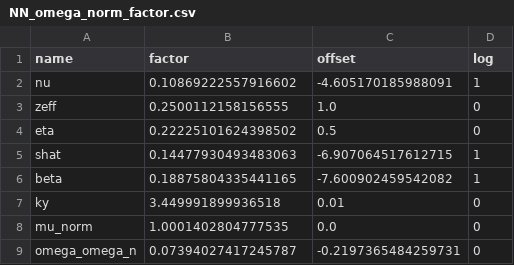
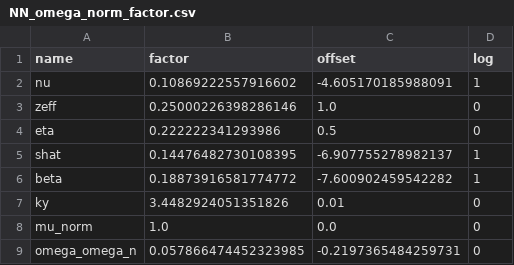
Before and after one commit to maxtcurie/SLiM, a CSV file: SLiM_NN/Trained_model/NN_omega_norm_factor.csv, drawn as a sheet.

```diff
--- a/SLiM_NN/Trained_model/NN_omega_norm_factor.csv
+++ b/SLiM_NN/Trained_model/NN_omega_norm_factor.csv
@@ -2,8 +2,8 @@ name,factor,offset,log
 nu,0.10869222557916602,-4.605170185988091,1
-zeff,0.2500112158156555,1.0,0
-eta,0.22225101624398502,0.5,0
-shat,0.14477930493483063,-6.907064517612715,1
-beta,0.18875804335441165,-7.600902459542082,1
-ky,3.449991899936518,0.01,0
-mu_norm,1.0001402804777535,0.0,0
-omega_omega_n,0.07394027417245787,-0.2197365484259731,0
+zeff,0.25000226398286146,1.0,0
+eta,0.222222341293986,0.5,0
+shat,0.14476482730108395,-6.907755278982137,1
+beta,0.18873916581774772,-7.600902459542282,1
+ky,3.4482924051351826,0.01,0
+mu_norm,1.0,0.0,0
+omega_omega_n,0.057866474452323985,-0.2197365484259731,0
```
Also changed, not shown: SLiM_NN/Trained_model/NN_stability_norm_factor.csv, 46 other files.
